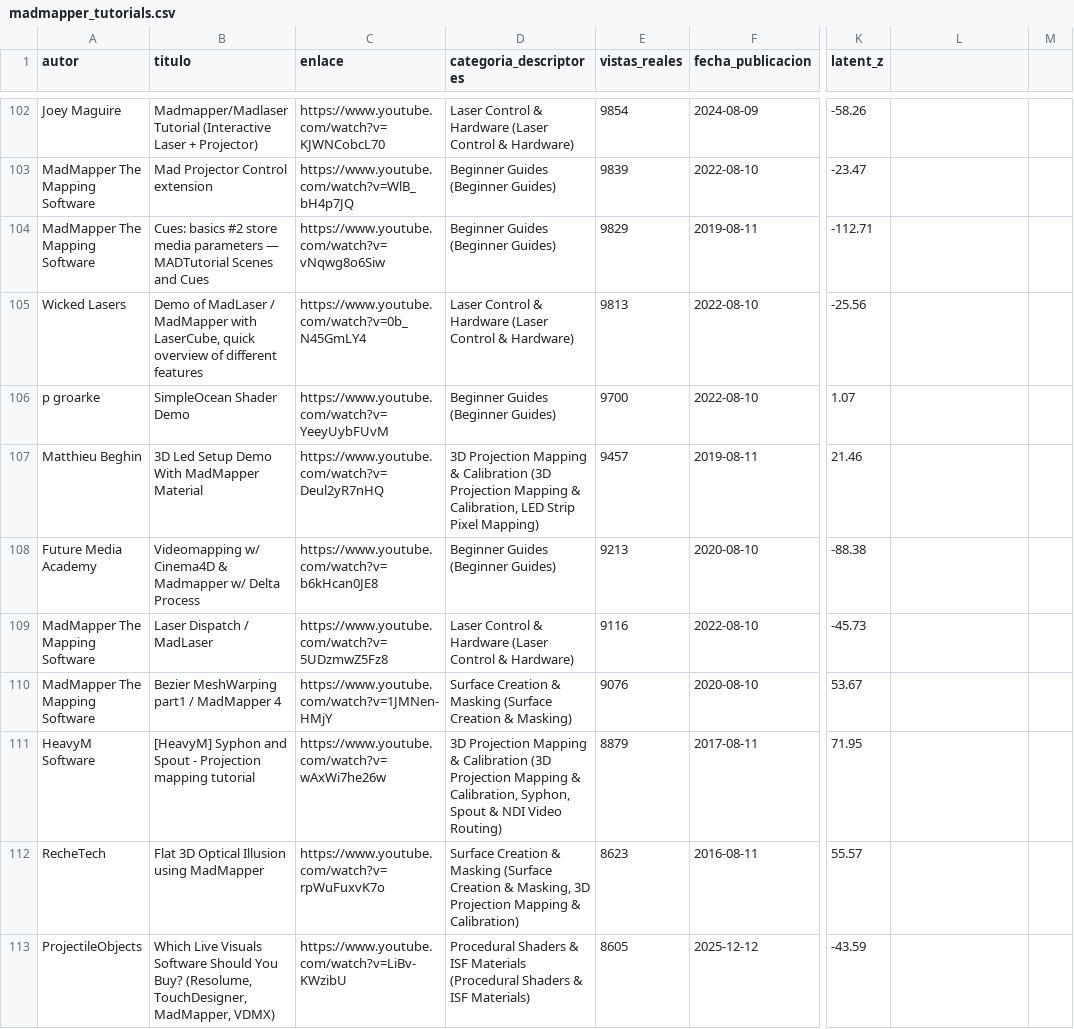
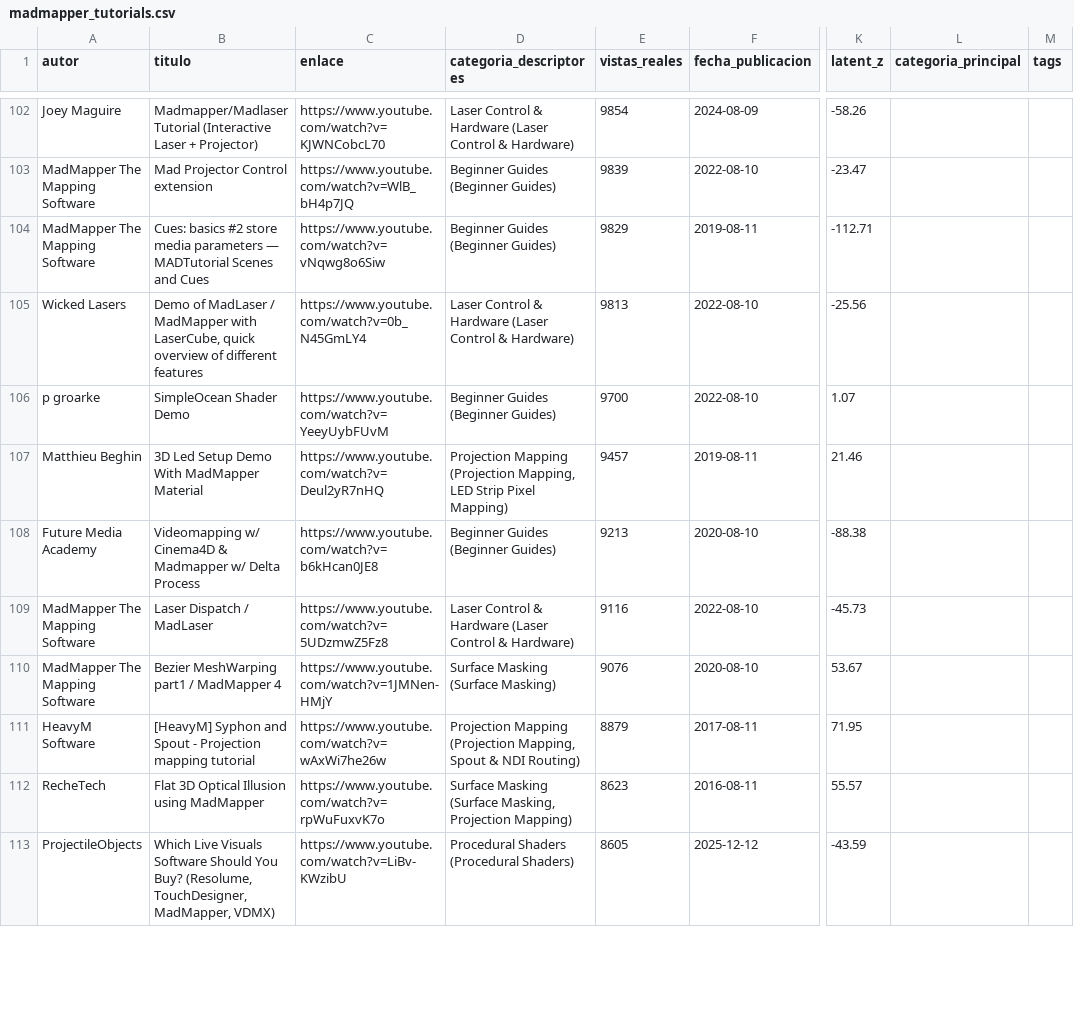
Before and after one commit to adrianvelaasco/Software-Tutorial-Library, a CSV file: datasets/csv/madmapper_tutorials.csv, drawn as a sheet; only a part is shown, gaps mark what is left out; the diff covers the shown part only; the diff names each change by its address in the sheet, - before the commit and + after, or states it on an @@ line.

```diff
--- a/datasets/csv/madmapper_tutorials.csv
+++ b/datasets/csv/madmapper_tutorials.csv
-L1: (empty)
+L1: categoria_principal
-M1: (empty)
+M1: tags
-D107 (categoria_descriptores): 3D Projection Mapping & Calibration (3D Projection Mapping & Calibration, LED Strip…
+D107 (categoria_descriptores): Projection Mapping (Projection Mapping, LED Strip…
-D110 (categoria_descriptores): Surface Creation & Masking (Surface Creation & Masking)
+D110 (categoria_descriptores): Surface Masking (Surface Masking)
-D111 (categoria_descriptores): 3D Projection Mapping & Calibration (3D Projection Mapping & Calibration, Syphon, Spout & NDI Video Routing)
+D111 (categoria_descriptores): Projection Mapping (Projection Mapping, Spout & NDI Routing)
-D112 (categoria_descriptores): Surface Creation & Masking (Surface Creation & Masking, 3D Projection Mapping & Calibration)
+D112 (categoria_descriptores): Surface Masking (Surface Masking, Projection Mapping)
-D113 (categoria_descriptores): Procedural Shaders & ISF Materials (Procedural Shaders & ISF Materials)
+D113 (categoria_descriptores): Procedural Shaders (Procedural Shaders)
```
Also changed, not shown: 167 edited cells elsewhere in this file, datasets/csv/aftereffects_tutorials.csv, datasets/csv/comfyui_tutorials.csv, 56 other files.
